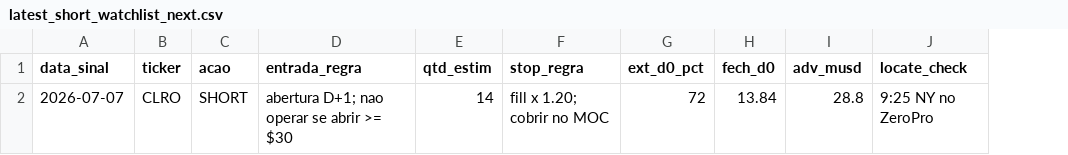
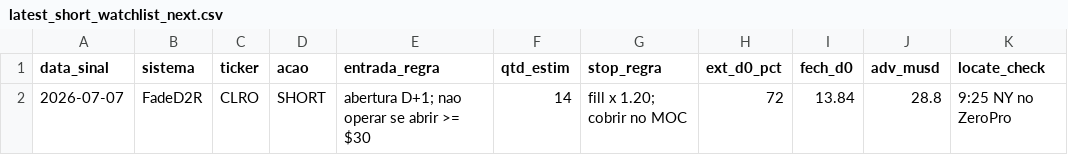
Before and after one commit to vmossini/radar-dashboard, a CSV file: latest_short_watchlist_next.csv, drawn as a sheet; only a part is shown; the diff names each change by its address in the sheet, - before the commit and + after, or states it on an @@ line.

```diff
--- a/latest_short_watchlist_next.csv
+++ b/latest_short_watchlist_next.csv
+column B (sistema), row 2: FadeD2R
```
Also changed, not shown: latest_short_agent.csv, latest_short_agent_metrics.csv, 4 other files.
